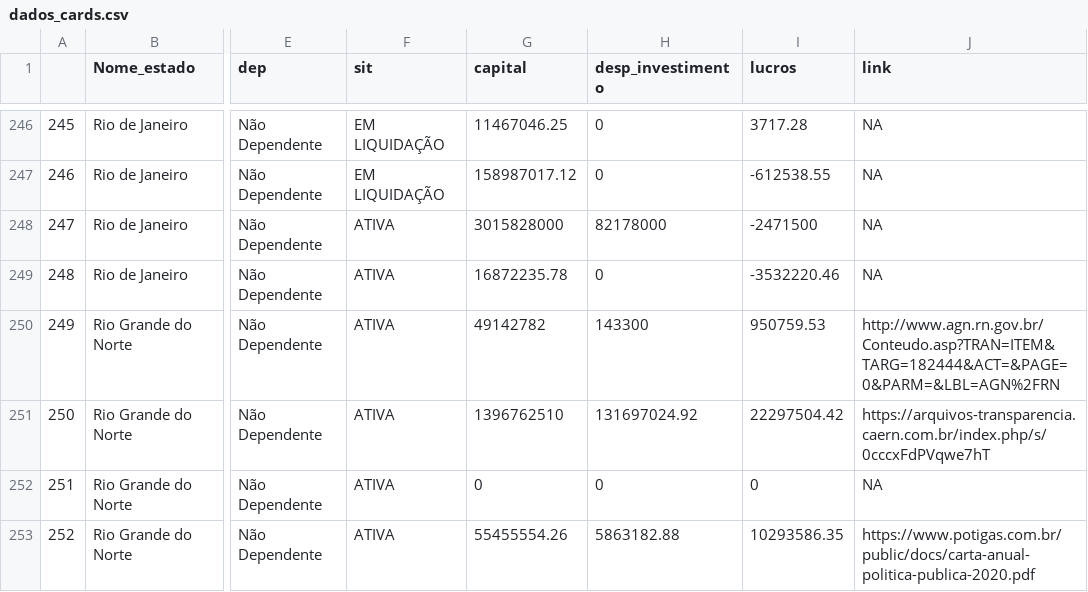
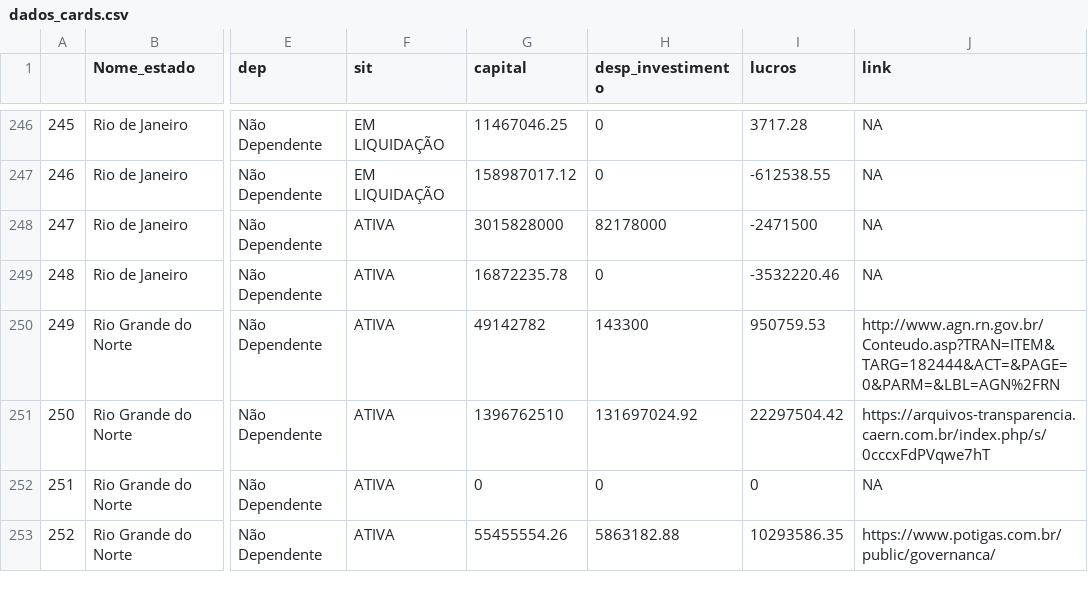
Before and after one commit to tchiluanda/estatais-estados, a CSV file: v2020/dados/dados_cards.csv, drawn as a sheet; only a part is shown, gaps mark what is left out; the diff covers the shown part only; the diff names each change by its address in the sheet, - before the commit and + after, or states it on an @@ line.

```diff
--- a/v2020/dados/dados_cards.csv
+++ b/v2020/dados/dados_cards.csv
-J253 (link): https://www.potigas.com.br/public/docs/carta-anual-politica-publica-2020.pdf
+J253 (link): https://www.potigas.com.br/public/governanca/
```
Also changed, not shown: 7 edited cells elsewhere in this file, 7 other files.
